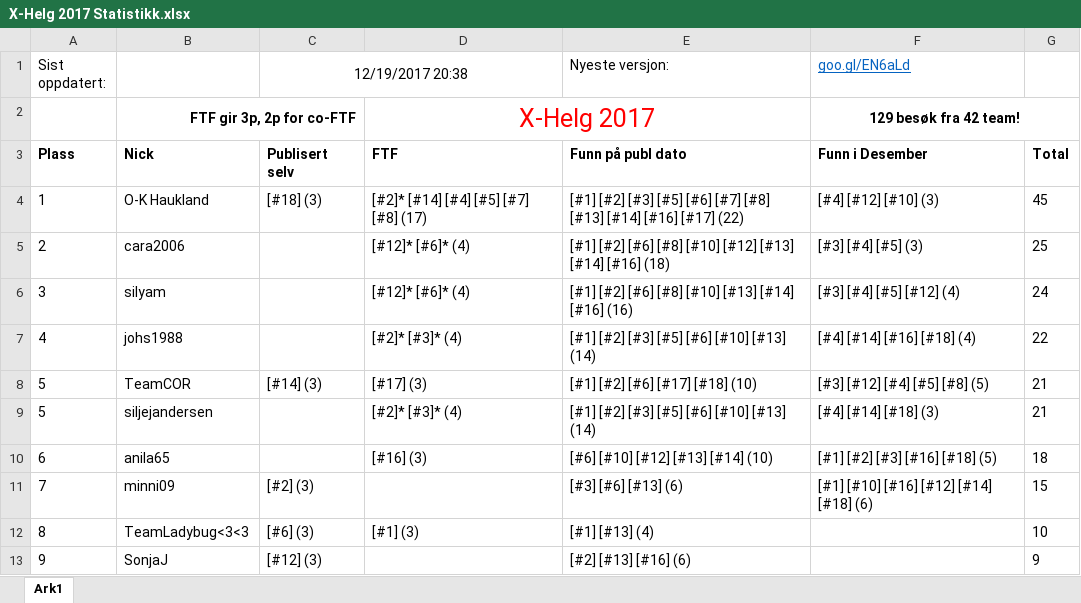
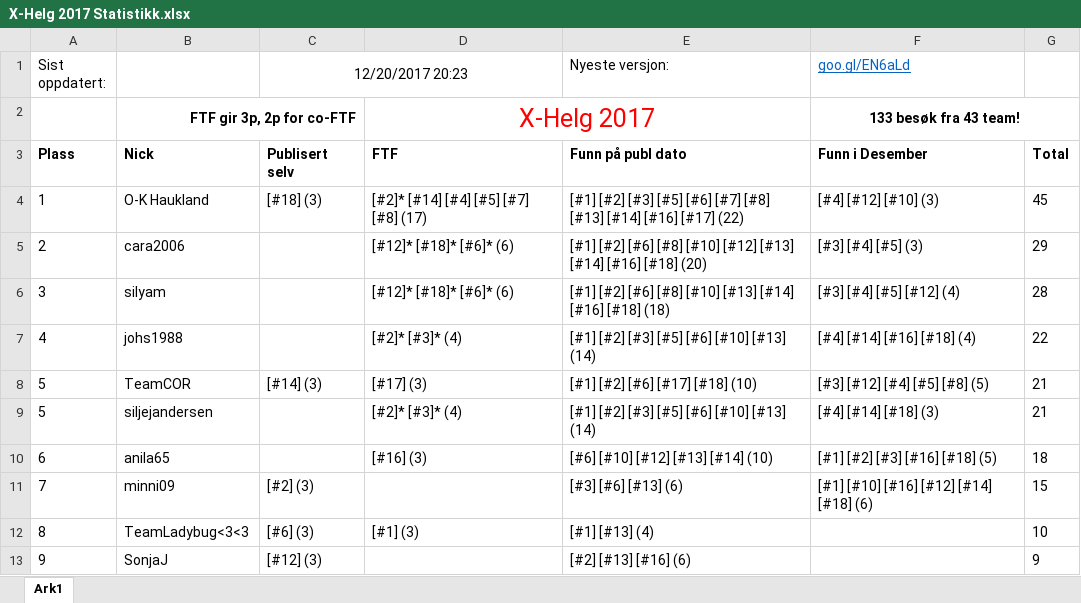
Before and after one commit to tplive/xhelg-stats, an Excel workbook: X-Helg 2017 Statistikk.xlsx, sheet Ark1, drawn as a sheet; only a part is shown; values as stored, in another font and other column widths than the file's, no borders; the diff covers the shown part only; the diff names each change by its address in the sheet, - before the commit and + after, or states it on an @@ line.

```diff
--- a/X-Helg 2017 Statistikk.xlsx (sheet Ark1)
+++ b/X-Helg 2017 Statistikk.xlsx (sheet Ark1)
-C1: 12/19/2017 20:38
+C1: 12/20/2017 20:23
-F2 (goo.gl/EN6aLd): 129 besøk fra 42 team!
+F2 (goo.gl/EN6aLd): 133 besøk fra 43 team!
-D5:D6: [#12]* [#6]* (4)
+D5:D6: [#12]* [#18]* [#6]* (6)
-E5 (Nyeste versjon:): …[#14] [#16] (18)
+E5 (Nyeste versjon:): …[#14] [#16] [#18] (20)
-G5: 25
+G5: 29
-E6 (Nyeste versjon:): …[#14] [#16] (16)
+E6 (Nyeste versjon:): …[#14] [#16] [#18] (18)
-G6: 24
+G6: 28
```
Also changed, not shown: 3 added rows, 2 removed rows and 21 edited cells elsewhere in this sheet, 3 other files.
